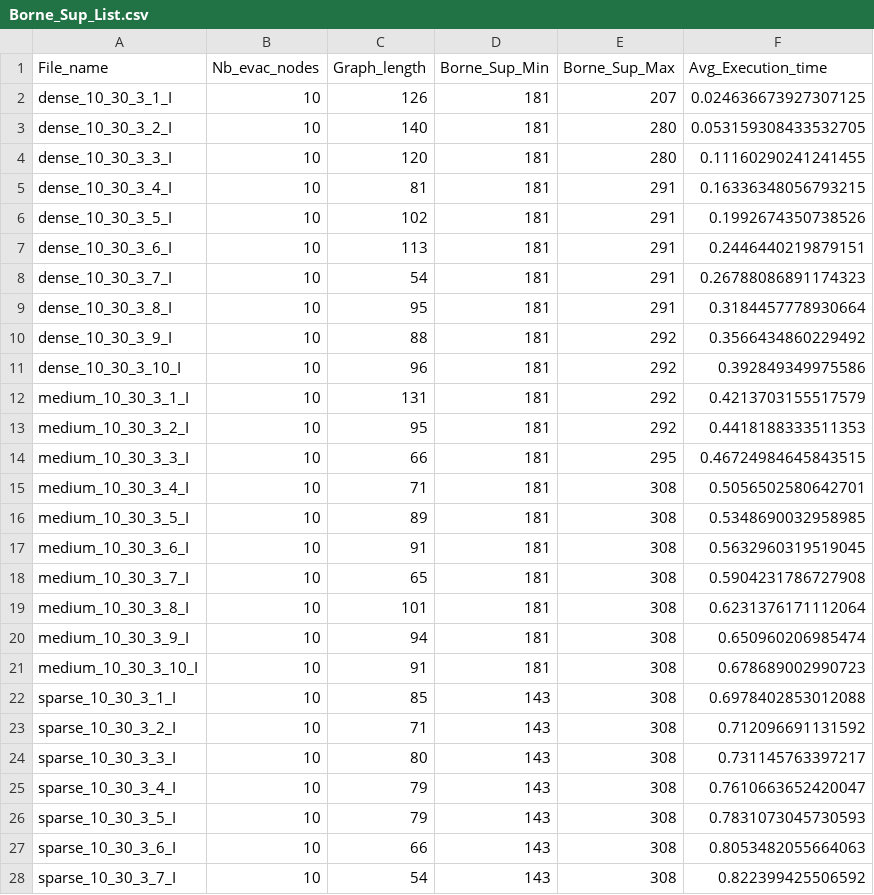
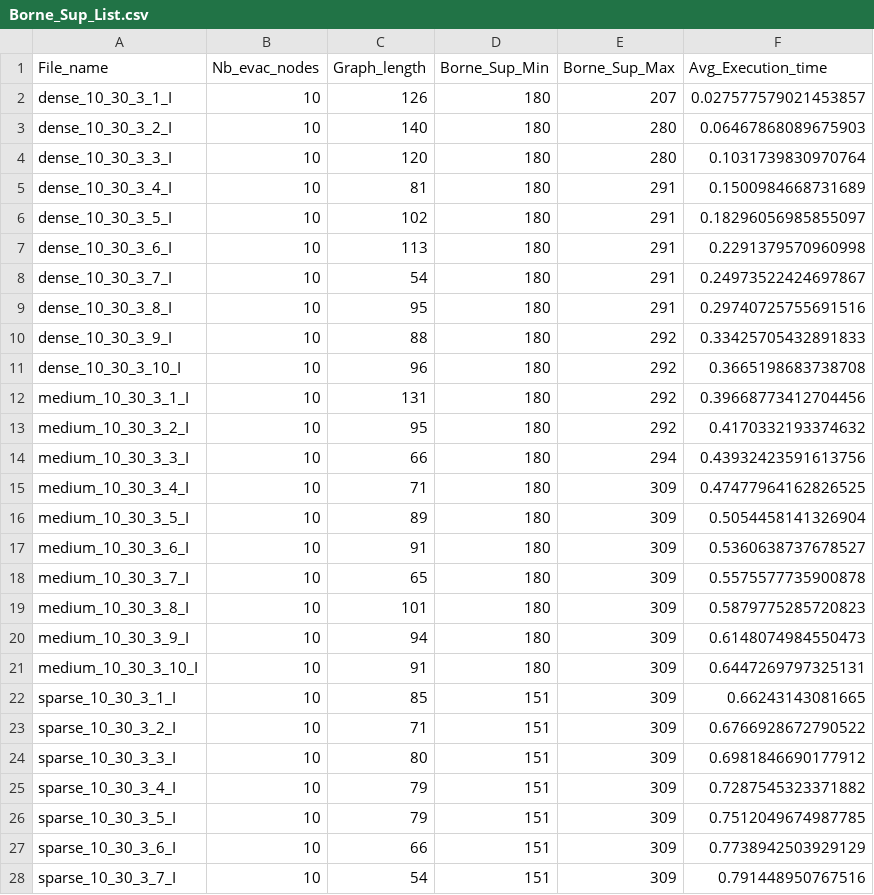
Before and after one commit to thtran97/Wildfire-Evacuation-Problem, a CSV file: Borne_Sup_List.csv, drawn as a sheet; only a part is shown; the diff covers the shown part only.

Commit message:
Update Borne_Sup.csv

```diff
--- a/Borne_Sup_List.csv
+++ b/Borne_Sup_List.csv
@@ -1,28 +1,28 @@
 File_name, Nb_evac_nodes, Graph_length, Borne_Sup_Min, Borne_Sup_Max, Avg_Execution_time
-dense_10_30_3_1_I, 10, 126, 181, 207, 0.024636673927307125
-dense_10_30_3_2_I, 10, 140, 181, 280, 0.053159308433532705
-dense_10_30_3_3_I, 10, 120, 181, 280, 0.11160290241241455
-dense_10_30_3_4_I, 10, 81, 181, 291, 0.16336348056793215
-dense_10_30_3_5_I, 10, 102, 181, 291, 0.1992674350738526
-dense_10_30_3_6_I, 10, 113, 181, 291, 0.2446440219879151
-dense_10_30_3_7_I, 10, 54, 181, 291, 0.26788086891174323
-dense_10_30_3_8_I, 10, 95, 181, 291, 0.3184457778930664
-dense_10_30_3_9_I, 10, 88, 181, 292, 0.3566434860229492
-dense_10_30_3_10_I, 10, 96, 181, 292, 0.392849349975586
-medium_10_30_3_1_I, 10, 131, 181, 292, 0.4213703155517579
-medium_10_30_3_2_I, 10, 95, 181, 292, 0.4418188333511353
-medium_10_30_3_3_I, 10, 66, 181, 295, 0.46724984645843515
-medium_10_30_3_4_I, 10, 71, 181, 308, 0.5056502580642701
-medium_10_30_3_5_I, 10, 89, 181, 308, 0.5348690032958985
-medium_10_30_3_6_I, 10, 91, 181, 308, 0.5632960319519045
-medium_10_30_3_7_I, 10, 65, 181, 308, 0.5904231786727908
-medium_10_30_3_8_I, 10, 101, 181, 308, 0.6231376171112064
-medium_10_30_3_9_I, 10, 94, 181, 308, 0.650960206985474
-medium_10_30_3_10_I, 10, 91, 181, 308, 0.678689002990723
-sparse_10_30_3_1_I, 10, 85, 143, 308, 0.6978402853012088
-sparse_10_30_3_2_I, 10, 71, 143, 308, 0.712096691131592
-sparse_10_30_3_3_I, 10, 80, 143, 308, 0.731145763397217
-sparse_10_30_3_4_I, 10, 79, 143, 308, 0.7610663652420047
-sparse_10_30_3_5_I, 10, 79, 143, 308, 0.7831073045730593
-sparse_10_30_3_6_I, 10, 66, 143, 308, 0.8053482055664063
-sparse_10_30_3_7_I, 10, 54, 143, 308, 0.822399425506592
+dense_10_30_3_1_I, 10, 126, 180, 207, 0.027577579021453857
+dense_10_30_3_2_I, 10, 140, 180, 280, 0.06467868089675903
+dense_10_30_3_3_I, 10, 120, 180, 280, 0.1031739830970764
+dense_10_30_3_4_I, 10, 81, 180, 291, 0.1500984668731689
+dense_10_30_3_5_I, 10, 102, 180, 291, 0.18296056985855097
+dense_10_30_3_6_I, 10, 113, 180, 291, 0.2291379570960998
+dense_10_30_3_7_I, 10, 54, 180, 291, 0.24973522424697867
+dense_10_30_3_8_I, 10, 95, 180, 291, 0.29740725755691516
+dense_10_30_3_9_I, 10, 88, 180, 292, 0.33425705432891833
+dense_10_30_3_10_I, 10, 96, 180, 292, 0.3665198683738708
+medium_10_30_3_1_I, 10, 131, 180, 292, 0.39668773412704456
+medium_10_30_3_2_I, 10, 95, 180, 292, 0.4170332193374632
+medium_10_30_3_3_I, 10, 66, 180, 294, 0.43932423591613756
+medium_10_30_3_4_I, 10, 71, 180, 309, 0.47477964162826525
+medium_10_30_3_5_I, 10, 89, 180, 309, 0.5054458141326904
+medium_10_30_3_6_I, 10, 91, 180, 309, 0.5360638737678527
+medium_10_30_3_7_I, 10, 65, 180, 309, 0.5575577735900878
+medium_10_30_3_8_I, 10, 101, 180, 309, 0.5879775285720823
+medium_10_30_3_9_I, 10, 94, 180, 309, 0.6148074984550473
+medium_10_30_3_10_I, 10, 91, 180, 309, 0.6447269797325131
+sparse_10_30_3_1_I, 10, 85, 151, 309, 0.66243143081665
+sparse_10_30_3_2_I, 10, 71, 151, 309, 0.6766928672790522
+sparse_10_30_3_3_I, 10, 80, 151, 309, 0.6981846690177912
+sparse_10_30_3_4_I, 10, 79, 151, 309, 0.7287545323371882
+sparse_10_30_3_5_I, 10, 79, 151, 309, 0.7512049674987785
+sparse_10_30_3_6_I, 10, 66, 151, 309, 0.7738942503929129
+sparse_10_30_3_7_I, 10, 54, 151, 309, 0.791448950767516
```
Also changed, not shown: 9 edited cells elsewhere in this file, 1 other file.
